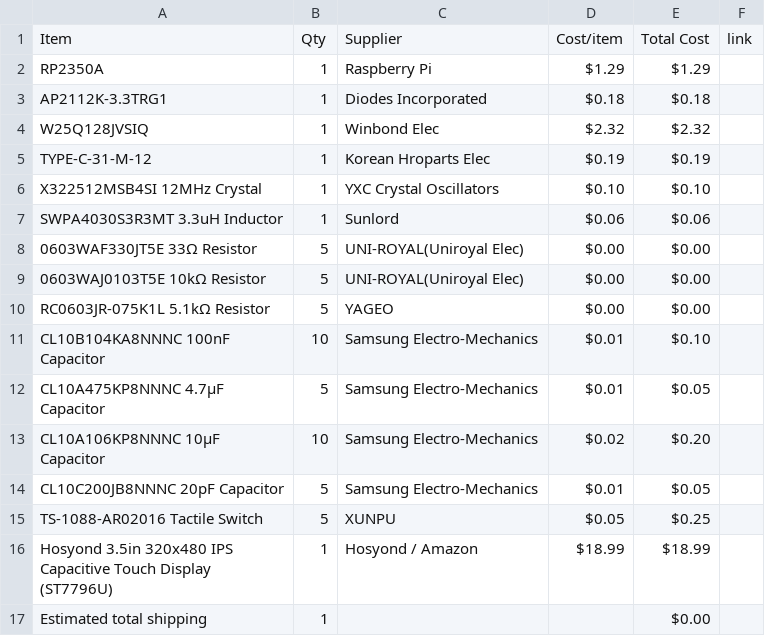
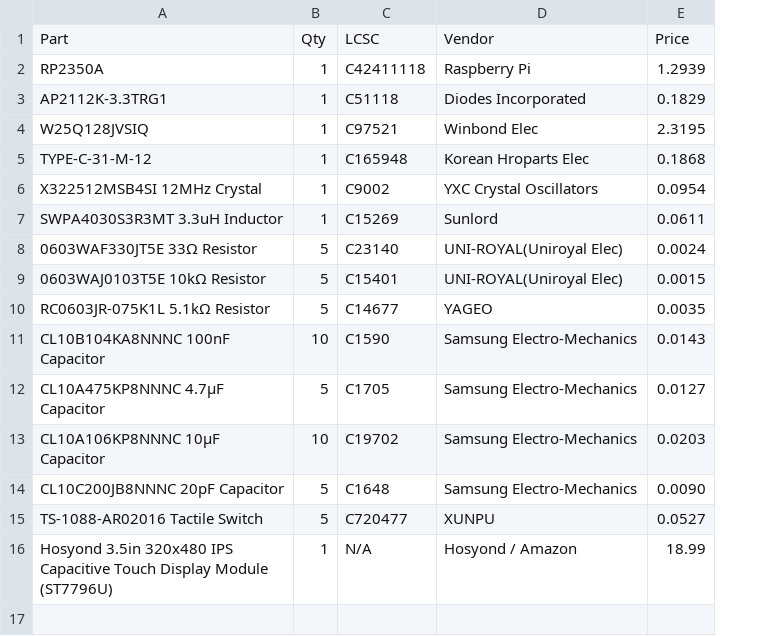
Before and after one commit to Candlc3/Homemade-devboard, a CSV file: BOM.csv, drawn as a sheet; removed rows and columns are numbered as before the commit, all else as after; the diff names each change by its address in the sheet, - before the commit and + after, or states it on an @@ line.

Commit message:
Revise BOM with LCSC details and new pricing
Updated BOM.csv to include LCSC part numbers and updated pricing.

```diff
--- a/BOM.csv
+++ b/BOM.csv
+column C, rows 2-16: C42411118 | C51118 | C97521 | C165948 | C9002 | C15269 | C23140 | C15401 | C14677 | C1590 | C1705 | C19702 | C1648 | C720477 | N/A
-column D, rows 2-16: $1.29 | $0.18 | $2.32 | $0.19 | $0.10 | $0.06 | $0.00 | $0.00 | $0.00 | $0.01 | $0.01 | $0.02 | $0.01 | $0.05 | $18.99
-column E, rows 2-16: $1.29 | $0.18 | $2.32 | $0.19 | $0.10 | $0.06 | $0.00 | $0.00 | $0.00 | $0.10 | $0.05 | $0.20 | $0.05 | $0.25 | $18.99
-column F, empty
+column E, rows 2-16: 1.2939 | 0.1829 | 2.3195 | 0.1868 | 0.0954 | 0.0611 | 0.0024 | 0.0015 | 0.0035 | 0.0143 | 0.0127 | 0.0203 | 0.0090 | 0.0527 | 18.99
-row 1: Item | Qty | Supplier | Cost/item | Total Cost | link
+row 1: Part | Qty | LCSC | Vendor | Price
-A16: …Touch Display (ST7796U)
+A16: …Touch Display Module (ST7796U)
-row 17: Estimated total shipping | 1 |  |  | $0.00
```
